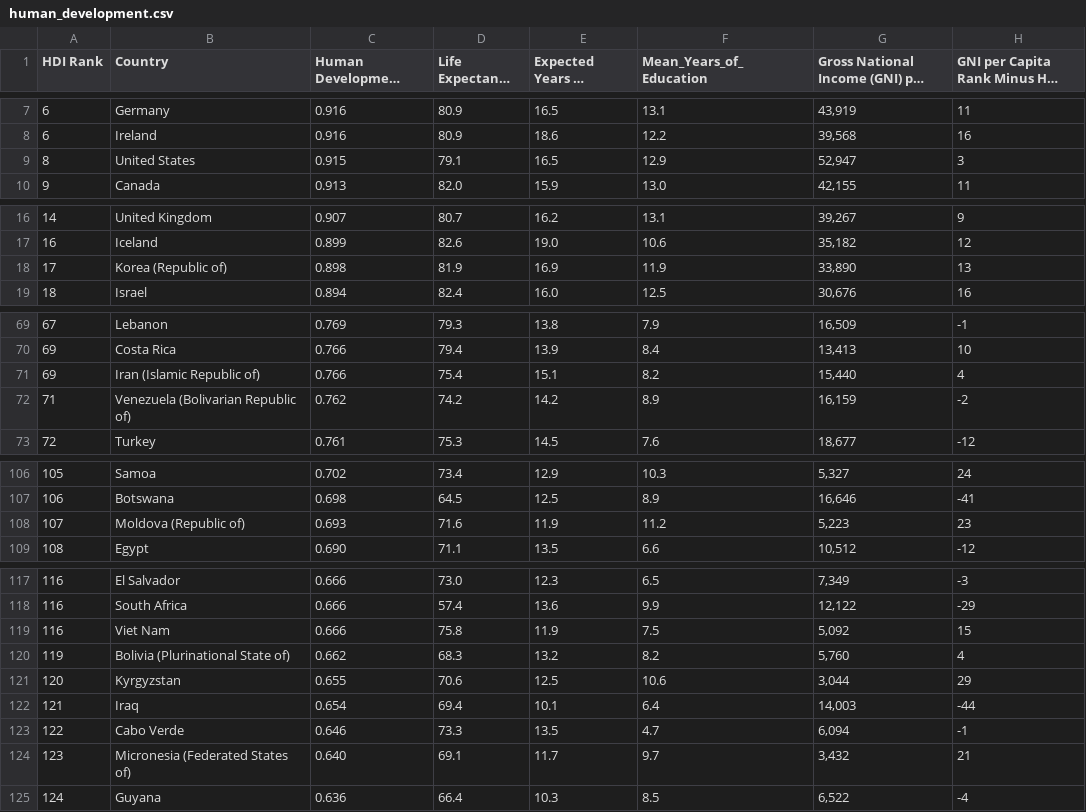
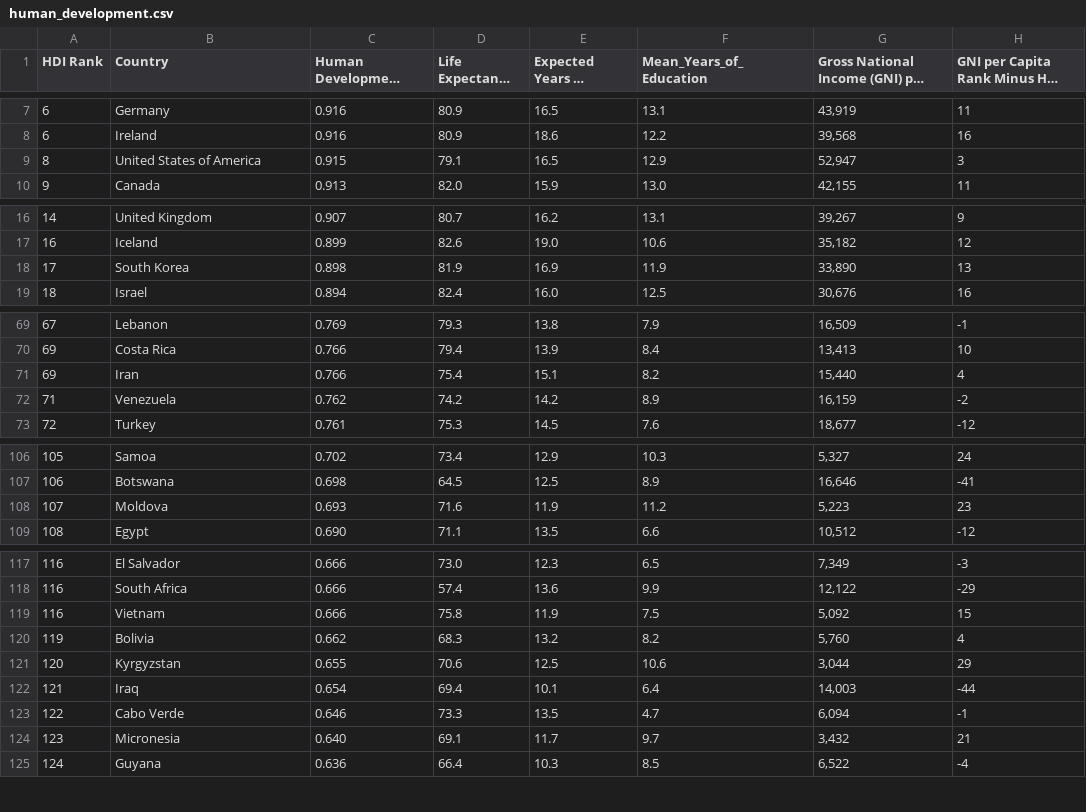
Before and after one commit to jfan0010/DataVizGNI, a CSV file: data/human_development.csv, drawn as a sheet; only a part is shown, gaps mark what is left out; long unchanged cells end in …; the diff covers the shown part only; the diff names each change by its address in the sheet, - before the commit and + after, or states it on an @@ line.

Commit message:
adjust country name

```diff
--- a/data/human_development.csv
+++ b/data/human_development.csv
-B9 (Country): United States
+B9 (Country): United States of America
-B18 (Country): Korea (Republic of)
+B18 (Country): South Korea
-B71 (Country): Iran (Islamic Republic of)
+B71 (Country): Iran
-B72 (Country): Venezuela (Bolivarian Republic of)
+B72 (Country): Venezuela
-B108 (Country): Moldova (Republic of)
+B108 (Country): Moldova
-B119 (Country): Viet Nam
+B119 (Country): Vietnam
-B120 (Country): Bolivia (Plurinational State of)
+B120 (Country): Bolivia
-B124 (Country): Micronesia (Federated States of)
+B124 (Country): Micronesia
```
Also changed, not shown: 3 edited cells elsewhere in this file.
